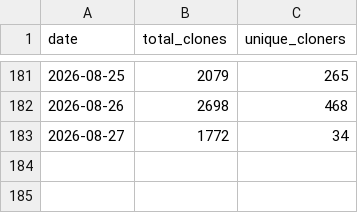
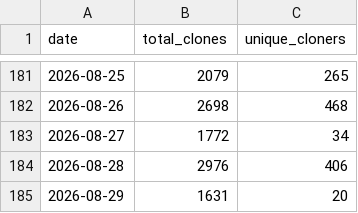
Before and after one commit to gdong1/slimbootloader, a CSV file: traffic-data/clone_history.csv, drawn as a sheet; only a part is shown, gaps mark what is left out.

```diff
--- a/traffic-data/clone_history.csv
+++ b/traffic-data/clone_history.csv
@@ -183 +183,3 @@ date,total_clones,unique_cloners
 2026-08-27,1772,34
+2026-08-28,2976,406
+2026-08-29,1631,20
```
Also changed, not shown: traffic-data/visitor_history.csv, 5 other files.
